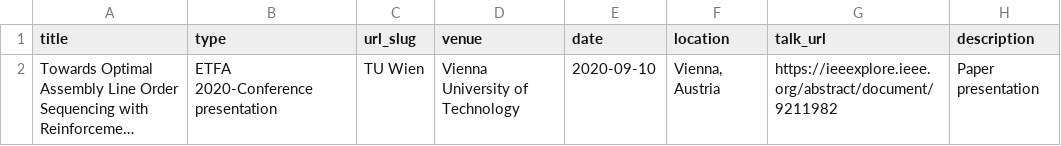
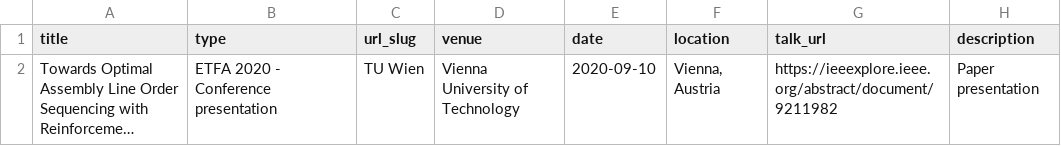
Before and after one commit to hotbydefault/saadshafiq.github.io, a TSV file: markdown_generator/talks.tsv, drawn as a sheet; long unchanged cells end in …; the diff names each change by its address in the sheet, - before the commit and + after, or states it on an @@ line.

```diff
--- a/markdown_generator/talks.tsv
+++ b/markdown_generator/talks.tsv
-B2 (type): ETFA 2020-Conference presentation
+B2 (type): ETFA 2020 - Conference presentation
```
Also changed, not shown: 2 other files.
